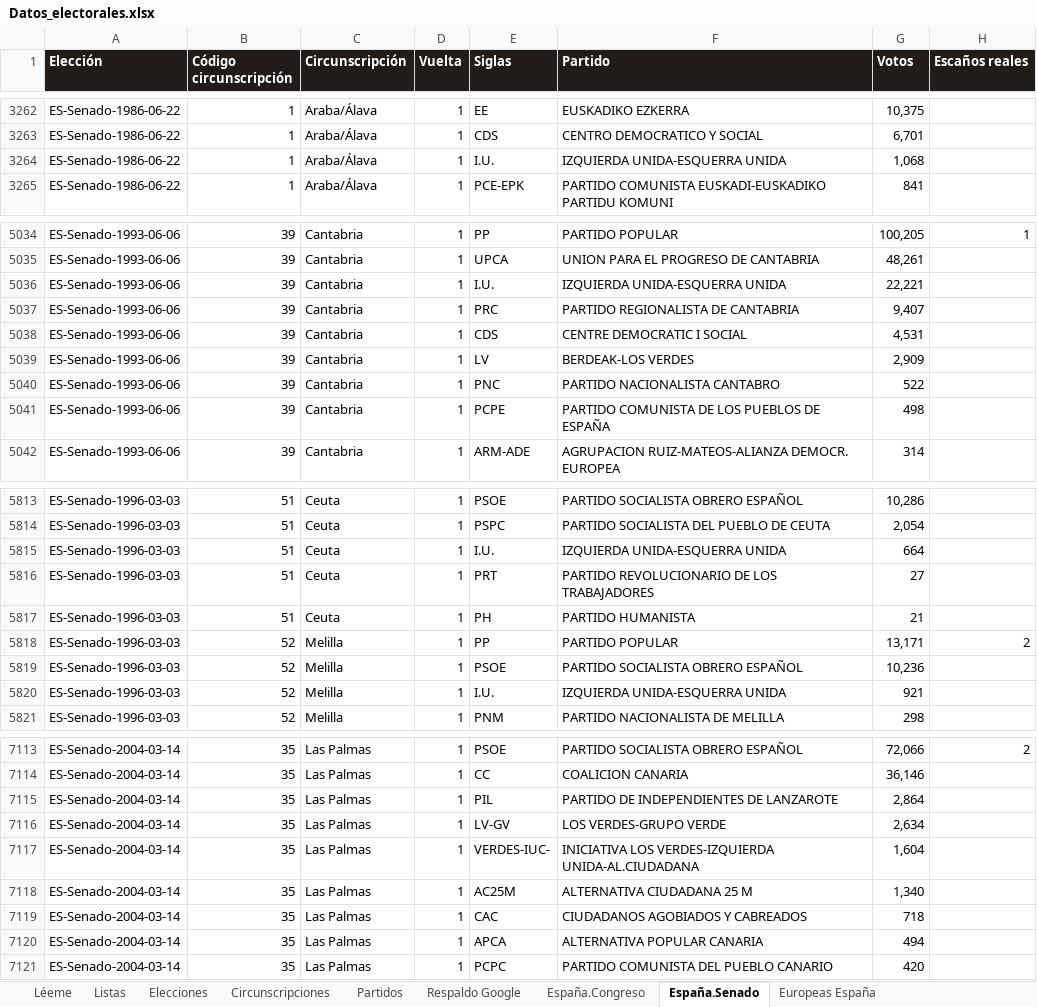
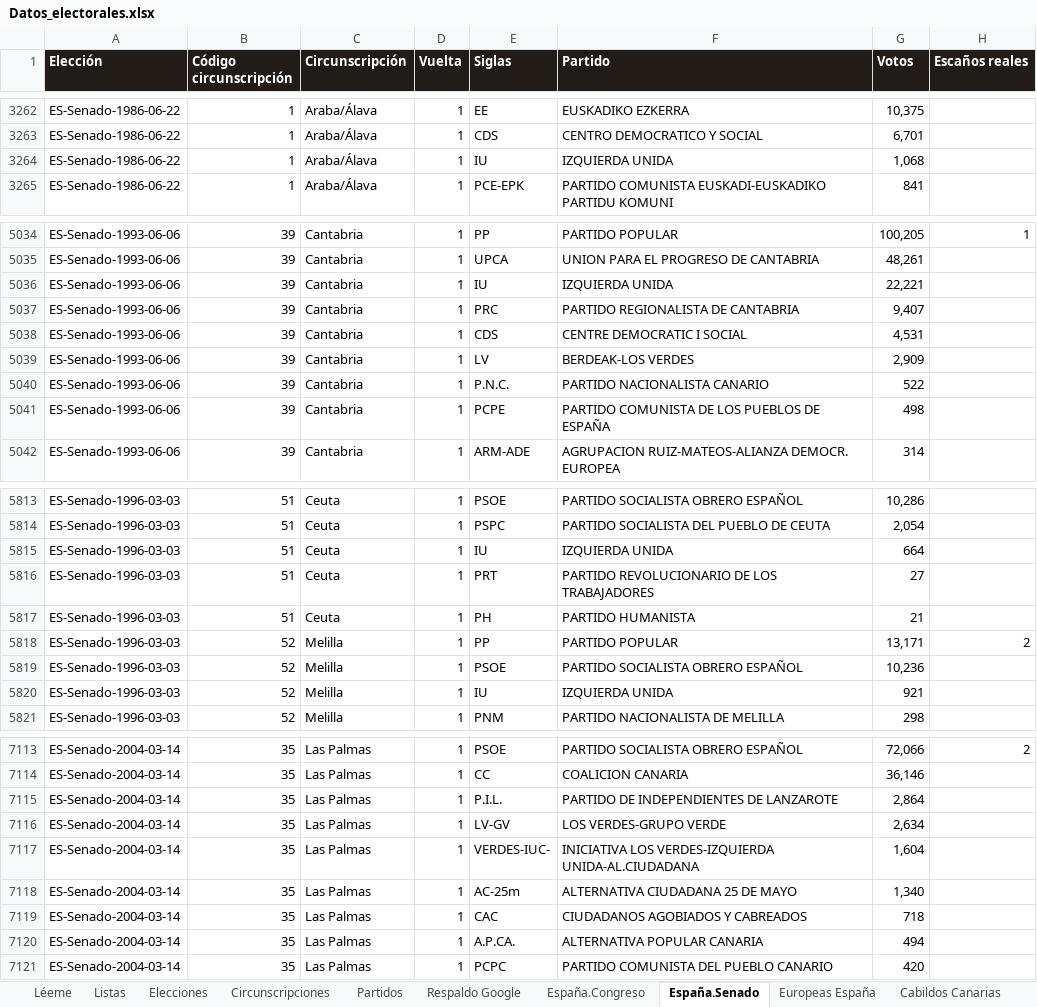
Before and after one commit to RMalumP/Calculadora_electoral, an Excel workbook: datos/Datos_electorales.xlsx, sheet España.Senado, drawn as a sheet; only a part is shown, gaps mark what is left out; values as stored, in another font and other column widths than the file's, no borders; the diff covers the shown part only; the diff names each change by its address in the sheet, - before the commit and + after, or states it on an @@ line.

```diff
--- a/datos/Datos_electorales.xlsx (sheet España.Senado)
+++ b/datos/Datos_electorales.xlsx (sheet España.Senado)
+sheet tab: Cabildos Canarias
-E3264 (Siglas): I.U.
+E3264 (Siglas): IU
-F3264 (Partido): IZQUIERDA UNIDA-ESQUERRA UNIDA
+F3264 (Partido): IZQUIERDA UNIDA
-E5036 (Siglas): I.U.
+E5036 (Siglas): IU
-F5036 (Partido): IZQUIERDA UNIDA-ESQUERRA UNIDA
+F5036 (Partido): IZQUIERDA UNIDA
-E5040 (Siglas): PNC
+E5040 (Siglas): P.N.C.
-F5040 (Partido): PARTIDO NACIONALISTA CANTABRO
+F5040 (Partido): PARTIDO NACIONALISTA CANARIO
-E5815 (Siglas): I.U.
+E5815 (Siglas): IU
-F5815 (Partido): IZQUIERDA UNIDA-ESQUERRA UNIDA
+F5815 (Partido): IZQUIERDA UNIDA
-E5820 (Siglas): I.U.
+E5820 (Siglas): IU
-F5820 (Partido): IZQUIERDA UNIDA-ESQUERRA UNIDA
+F5820 (Partido): IZQUIERDA UNIDA
-E7115 (Siglas): PIL
+E7115 (Siglas): P.I.L.
-E7118 (Siglas): AC25M
+E7118 (Siglas): AC-25m
-F7118 (Partido): ALTERNATIVA CIUDADANA 25 M
+F7118 (Partido): ALTERNATIVA CIUDADANA 25 DE MAYO
-E7120 (Siglas): APCA
+E7120 (Siglas): A.P.CA.
```
Also changed, not shown: 359 edited cells elsewhere in this sheet, sheet Circunscripciones, sheet Partidos, sheet Elecciones, 28 other files.
